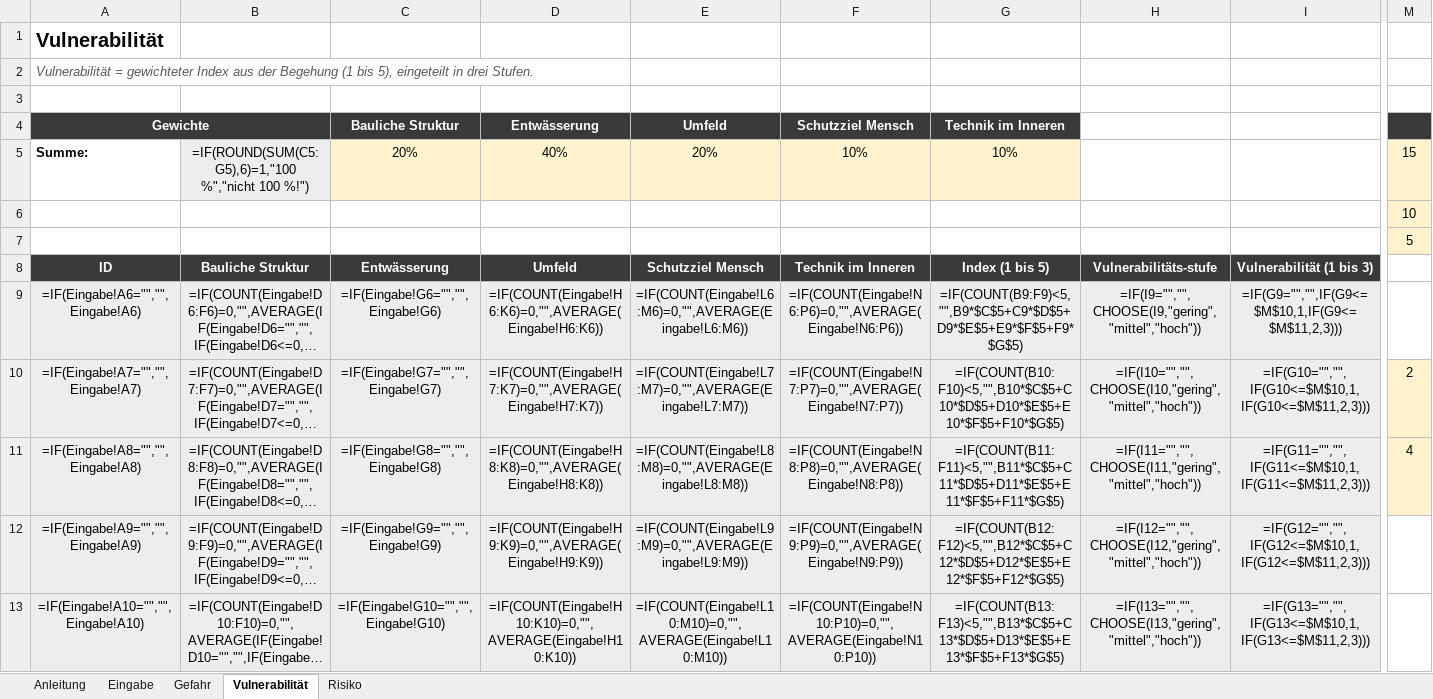
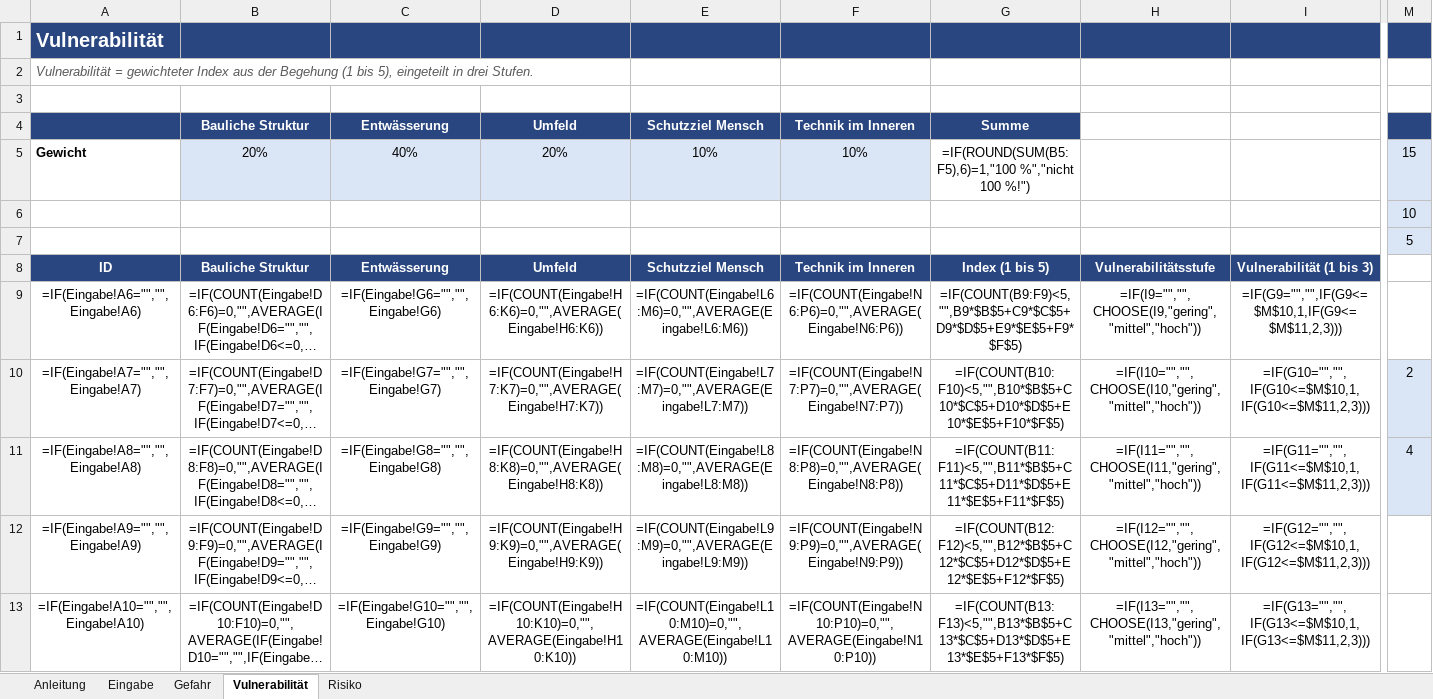
Before and after one commit to 2708Tom/Starkregen-Vor-Ort-Risikoanalyse, an Excel workbook: beispiel/beispiel_u-bahn_steinstrasse.xlsx, sheet Vulnerabilität, drawn as a sheet; only a part is shown, gaps mark what is left out; long unchanged cells end in …; values as stored, in another font and other column widths than the file's, no borders; formulas without a stored value are shown as written; conditional formats not drawn; removed rows and columns are numbered as before the commit, all else as after; rows hold the shown columns only; the diff covers the shown part only; the diff names each change by its address in the sheet, - before the commit and + after, or states it on an @@ line.

```diff
--- a/beispiel/beispiel_u-bahn_steinstrasse.xlsx (sheet Vulnerabilität)
+++ b/beispiel/beispiel_u-bahn_steinstrasse.xlsx (sheet Vulnerabilität)
-A1:M1 fill: none
+A1:M1 fill: #294680
-A1 text colour: black
+A1 text colour: #FFFFFF
-row 4: Gewichte |  | Bauliche Struktur | Entwässerung | Umfeld | Schutzziel Mensch | Technik im Inneren
-row 5: Summe: | =IF(ROUND(SUM(C5:G5),6)=1,"100 %","nicht 100 %!") | 20% | 40% | 20% | 10% | 10% |  |  | 15
+row 4:  | Bauliche Struktur | Entwässerung | Umfeld | Schutzziel Mensch | Technik im Inneren | Summe
+row 5: Gewicht | 20% | 40% | 20% | 10% | 10% | =IF(ROUND(SUM(B5:F5),6)=1,"100 %","nicht 100 %!") |  |  | 15
-M6:M7 fill: #FFF2CC
+M6:M7 fill: #DAE5F5
-A8:I8 fill: #3A3A3A
+A8:I8 fill: #294680
-H8: Vulnerabilitäts-stufe
+H8: Vulnerabilitätsstufe
-A9:I13 fill: #EDEDED
+A9:I13 fill: none
-G9: =IF(COUNT(B9:F9)<5,"",B9*$C$5+C9*$D$5+D9*$E$5+E9*$F$5+F9*$G$5)
+G9: =IF(COUNT(B9:F9)<5,"",B9*$B$5+C9*$C$5+D9*$D$5+E9*$E$5+F9*$F$5)
-G10: =IF(COUNT(B10:F10)<5,"",B10*$C$5+C10*$D$5+D10*$E$5+E10*$F$5+F10*$G$5)
+G10: =IF(COUNT(B10:F10)<5,"",B10*$B$5+C10*$C$5+D10*$D$5+E10*$E$5+F10*$F$5)
-M10:M11 fill: #FFF2CC
+M10:M11 fill: #DAE5F5
-G11: =IF(COUNT(B11:F11)<5,"",B11*$C$5+C11*$D$5+D11*$E$5+E11*$F$5+F11*$G$5)
+G11: =IF(COUNT(B11:F11)<5,"",B11*$B$5+C11*$C$5+D11*$D$5+E11*$E$5+F11*$F$5)
-G12: =IF(COUNT(B12:F12)<5,"",B12*$C$5+C12*$D$5+D12*$E$5+E12*$F$5+F12*$G$5)
+G12: =IF(COUNT(B12:F12)<5,"",B12*$B$5+C12*$C$5+D12*$D$5+E12*$E$5+F12*$F$5)
-G13: =IF(COUNT(B13:F13)<5,"",B13*$C$5+C13*$D$5+D13*$E$5+E13*$F$5+F13*$G$5)
+G13: =IF(COUNT(B13:F13)<5,"",B13*$B$5+C13*$C$5+D13*$D$5+E13*$E$5+F13*$F$5)
```
Also changed, not shown: 25 edited cells and cell formats elsewhere in this sheet, sheet Risiko, sheet Eingabe, sheet Gefahr, sheet Anleitung, hidden cells, werkzeug/starkregen_vor_ort.xlsx, 7 other files.
